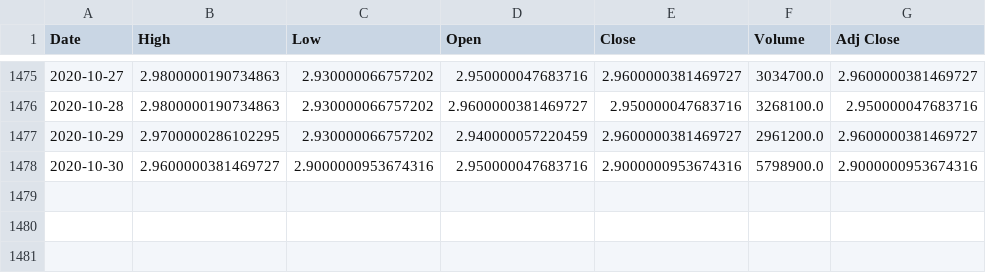
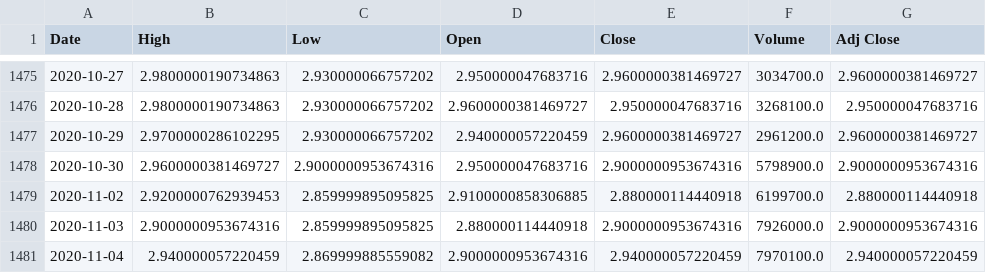
Before and after one commit to wubw/Invest, a CSV file: data/AJBU.SI.csv, drawn as a sheet; only a part is shown, gaps mark what is left out.

```diff
--- a/data/AJBU.SI.csv
+++ b/data/AJBU.SI.csv
@@ -1478 +1478,4 @@ Date,High,Low,Open,Close,Volume,Adj Close
 2020-10-30,2.9600000381469727,2.9000000953674316,2.950000047683716,2.9000000953674316,5798900.0,2.9000000953674316
+2020-11-02,2.9200000762939453,2.859999895095825,2.9100000858306885,2.880000114440918,6199700.0,2.880000114440918
+2020-11-03,2.9000000953674316,2.859999895095825,2.880000114440918,2.9000000953674316,7926000.0,2.9000000953674316
+2020-11-04,2.940000057220459,2.869999885559082,2.9000000953674316,2.940000057220459,7970100.0,2.940000057220459
```
Also changed, not shown: data/AAPL.csv, data/C2PU.SI.csv, 24 other files.
